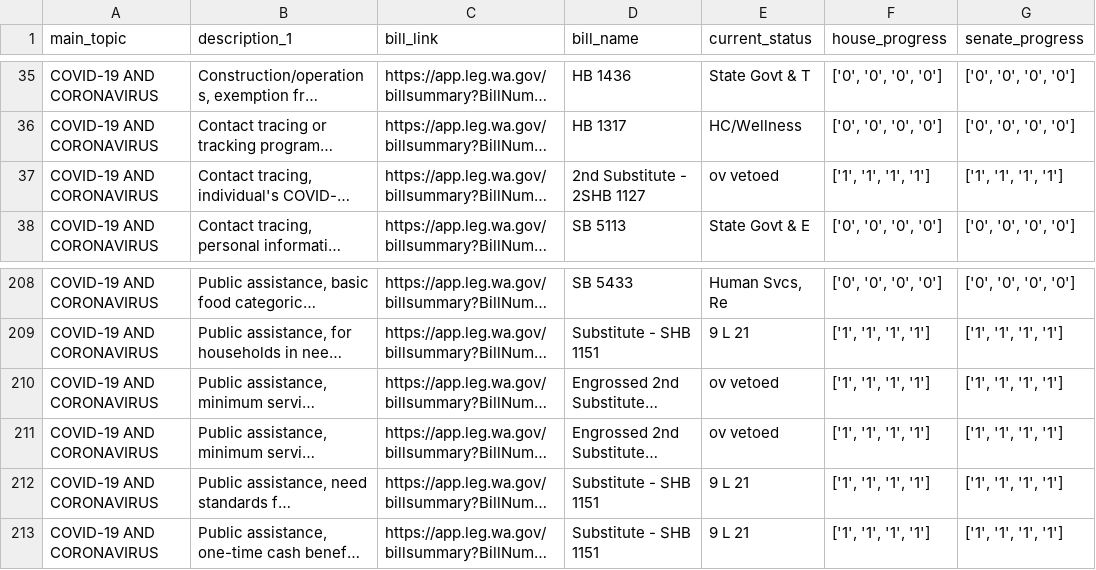
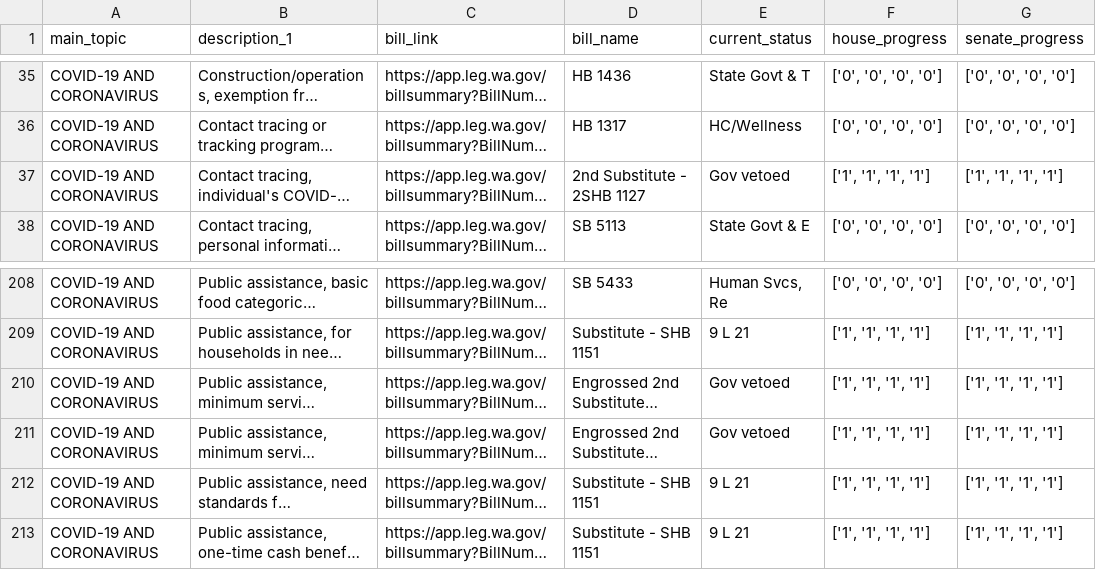
Before and after one commit to ctuguinay/CSE-412-Webscraping, a CSV file: topic_CSVs/COVID-19_AND_CORONAVIRUS.csv, drawn as a sheet; only a part is shown, gaps mark what is left out; long unchanged cells end in …; the diff names each change by its address in the sheet, - before the commit and + after, or states it on an @@ line.

```diff
--- a/topic_CSVs/COVID-19_AND_CORONAVIRUS.csv
+++ b/topic_CSVs/COVID-19_AND_CORONAVIRUS.csv
-E37 (current_status): ov vetoed
+E37 (current_status): Gov vetoed
-E210:E211 (current_status): ov vetoed
+E210:E211 (current_status): Gov vetoed
```
Also changed, not shown: topic_CSVs/COMPUTERS.csv, topic_CSVs/EMERGENCY,_STATE_OF.csv, 5 other files.
